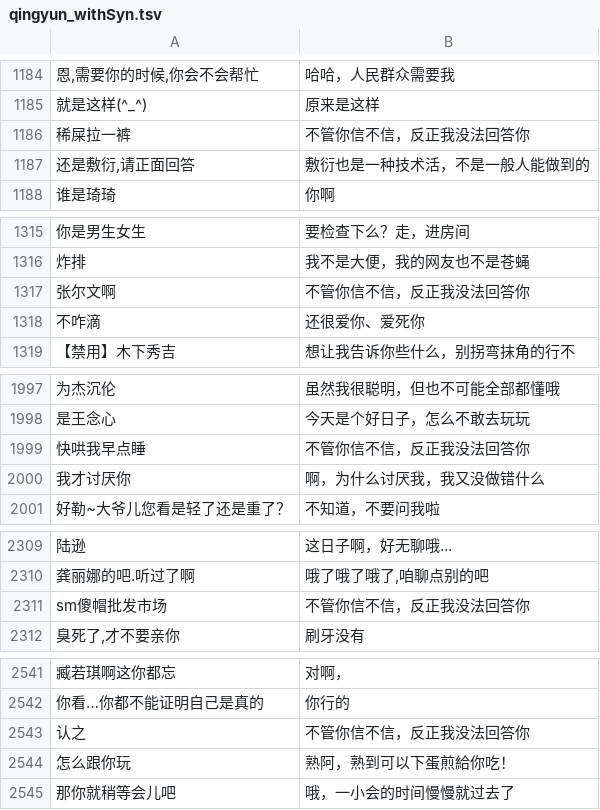
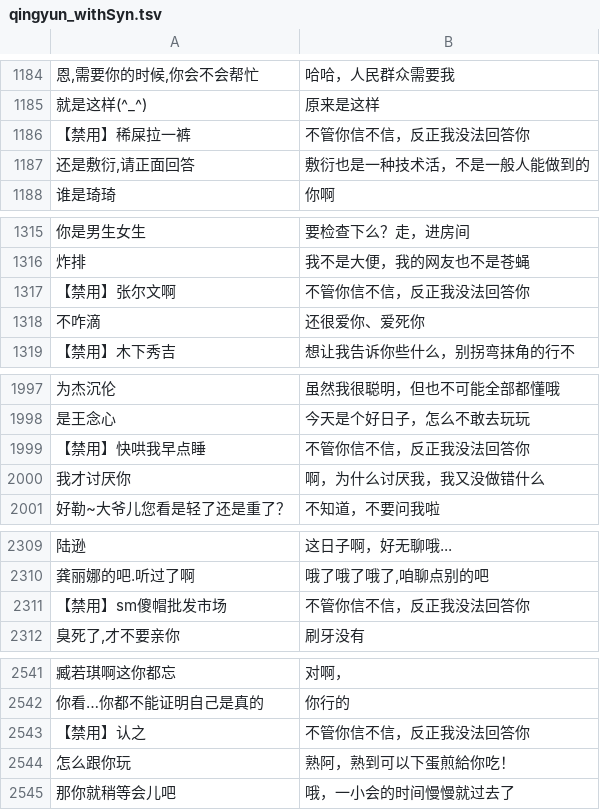
Before and after one commit to AlucardNosferatu/LostXmas, a TSV file: seq2seq/data/resource/raw/qingyun_withSyn.tsv, drawn as a sheet; only a part is shown, gaps mark what is left out; the diff covers the shown part only; the diff names each change by its address in the sheet, - before the commit and + after, or states it on an @@ line.

```diff
--- a/seq2seq/data/resource/raw/qingyun_withSyn.tsv
+++ b/seq2seq/data/resource/raw/qingyun_withSyn.tsv
-A1186: 稀屎拉一裤
+A1186: 【禁用】稀屎拉一裤
-A1317: 张尔文啊
+A1317: 【禁用】张尔文啊
-A1999: 快哄我早点睡
+A1999: 【禁用】快哄我早点睡
-A2311: sm傻帽批发市场
+A2311: 【禁用】sm傻帽批发市场
-A2543: 认之
+A2543: 【禁用】认之
```
Also changed, not shown: 15 edited cells elsewhere in this file, 7 other files.
